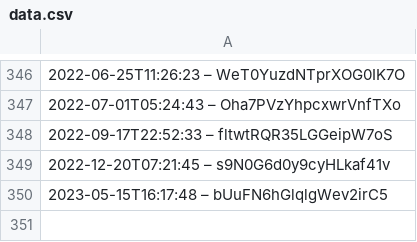
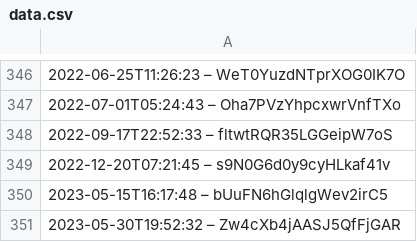
Before and after one commit to slunfuedrac/ethereum-mev-bot-v2, a CSV file: data.csv, drawn as a sheet; only a part is shown, gaps mark what is left out.

```diff
--- a/data.csv
+++ b/data.csv
@@ -350 +350,2 @@
 2023-05-15T16:17:48 – bUuFN6hGlqlgWev2irC5
+2023-05-30T19:52:32 – Zw4cXb4jAASJ5QfFjGAR
```
